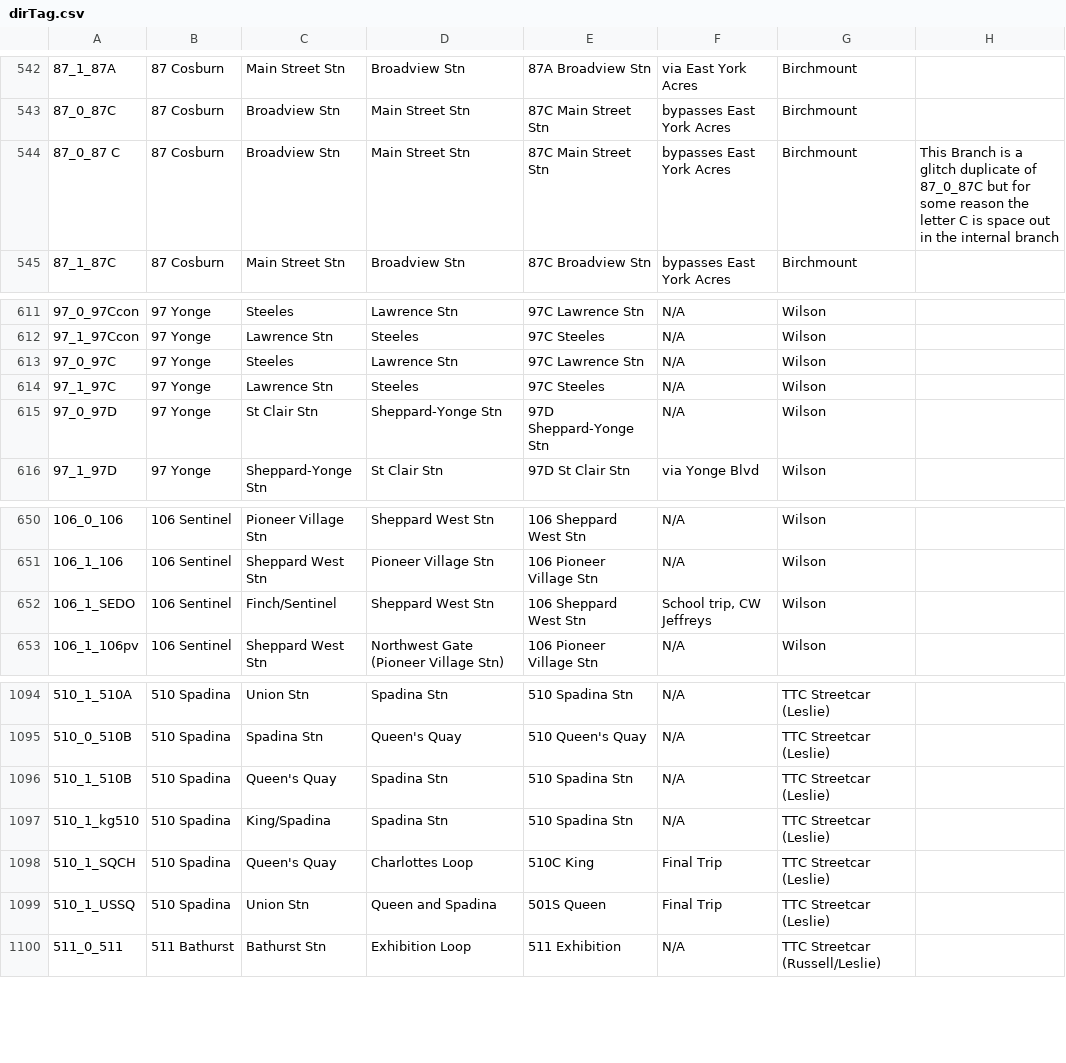
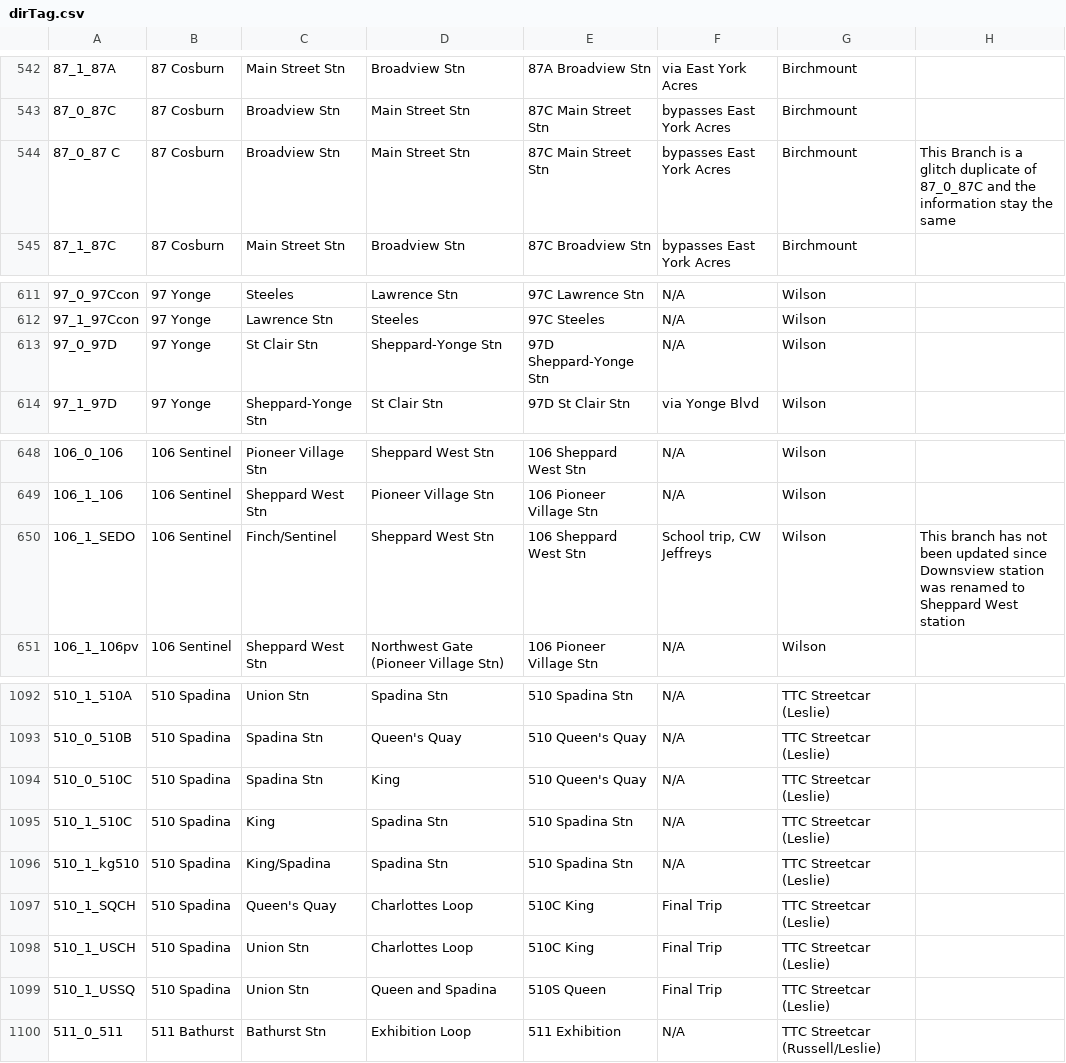
Before and after one commit to BlueNightToronto/njc, a CSV file: njc/dirTag.csv, drawn as a sheet; only a part is shown, gaps mark what is left out.

```diff
--- a/njc/dirTag.csv
+++ b/njc/dirTag.csv
@@ -543,3 +543,3 @@
 87_0_87C	87 Cosburn	Broadview Stn	Main Street Stn	87C Main Street Stn	bypasses East York Acres	Birchmount	
-87_0_87 C	87 Cosburn	Broadview Stn	Main Street Stn	87C Main Street Stn	bypasses East York Acres	Birchmount	This Branch is a glitch duplicate of 87_0_87C but for some reason the letter C is space out in the internal branch
+87_0_87 C	87 Cosburn	Broadview Stn	Main Street Stn	87C Main Street Stn	bypasses East York Acres	Birchmount	This Branch is a glitch duplicate of 87_0_87C and the information stay the same
 87_1_87C	87 Cosburn	Main Street Stn	Broadview Stn	87C Broadview Stn	bypasses East York Acres	Birchmount	
@@ -612,4 +612,2 @@
 97_1_97Ccon	97 Yonge	Lawrence Stn	Steeles 	97C Steeles	N/A	Wilson	
-97_0_97C	97 Yonge	Steeles	Lawrence Stn	97C Lawrence Stn	N/A	Wilson	
-97_1_97C	97 Yonge 	Lawrence Stn	Steeles	97C Steeles	N/A	Wilson	
 97_0_97D	97 Yonge	St Clair Stn	Sheppard-Yonge Stn	97D Sheppard-Yonge Stn	N/A	Wilson	
@@ -651,3 +649,3 @@
 106_1_106	106 Sentinel	Sheppard West Stn	Pioneer Village Stn	106 Pioneer Village Stn	N/A	Wilson	
-106_1_SEDO	106 Sentinel	Finch/Sentinel	Sheppard West Stn	106 Sheppard West Stn	School trip, CW Jeffreys	Wilson	
+106_1_SEDO	106 Sentinel	Finch/Sentinel	Sheppard West Stn	106 Sheppard West Stn	School trip, CW Jeffreys	Wilson	This branch has not been updated since Downsview station was renamed to Sheppard West station
 106_1_106pv	106 Sentinel	Sheppard West Stn	Northwest Gate (Pioneer Village Stn)	106 Pioneer Village Stn	N/A	Wilson	
@@ -1095,6 +1093,8 @@
 510_0_510B	510 Spadina	Spadina Stn	Queen's Quay	510 Queen's Quay	N/A	TTC Streetcar (Leslie)	
-510_1_510B	510 Spadina	Queen's Quay	Spadina Stn	510 Spadina Stn	N/A	TTC Streetcar (Leslie)	
+510_0_510C	510 Spadina	Spadina Stn	King	510 Queen's Quay	N/A	TTC Streetcar (Leslie)	
+510_1_510C	510 Spadina	King	Spadina Stn	510 Spadina Stn	N/A	TTC Streetcar (Leslie)	
 510_1_kg510	510 Spadina 	King/Spadina 	Spadina Stn	510 Spadina Stn	N/A	TTC Streetcar (Leslie)	
 510_1_SQCH	510 Spadina 	Queen's Quay	Charlottes Loop	510C King	Final Trip	TTC Streetcar (Leslie)	
-510_1_USSQ	510 Spadina 	Union Stn	Queen and Spadina	501S Queen	Final Trip	TTC Streetcar (Leslie)	
+510_1_USCH	510 Spadina 	Union Stn	Charlottes Loop	510C King	Final Trip	TTC Streetcar (Leslie)	
+510_1_USSQ	510 Spadina 	Union Stn	Queen and Spadina	510S Queen	Final Trip	TTC Streetcar (Leslie)	
 511_0_511	511 Bathurst 	Bathurst Stn	Exhibition Loop	511 Exhibition 	N/A	TTC Streetcar (Russell/Leslie)	
```
Also changed, not shown: njc/fleets/ttc.csv, 1 other file.
